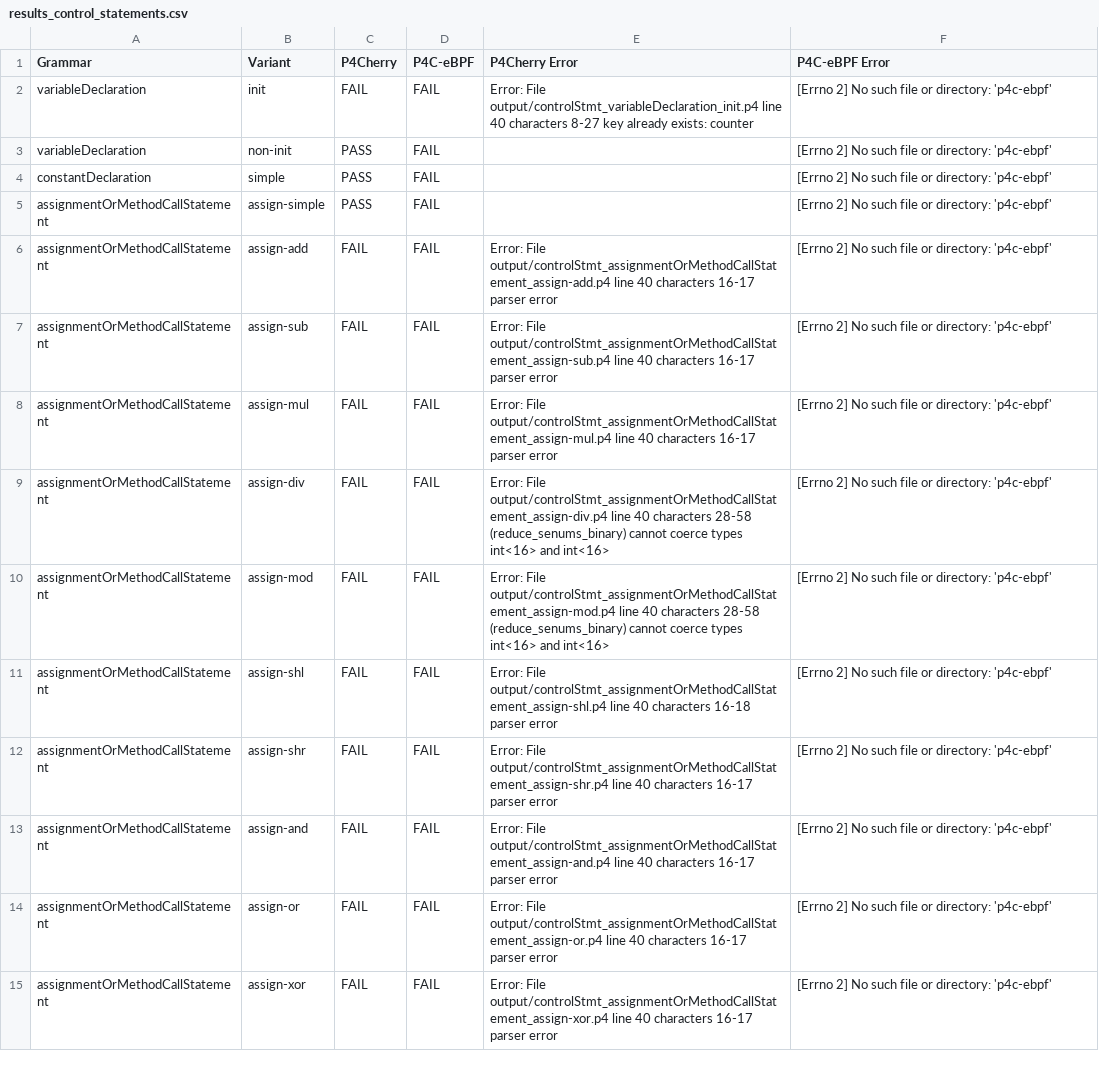
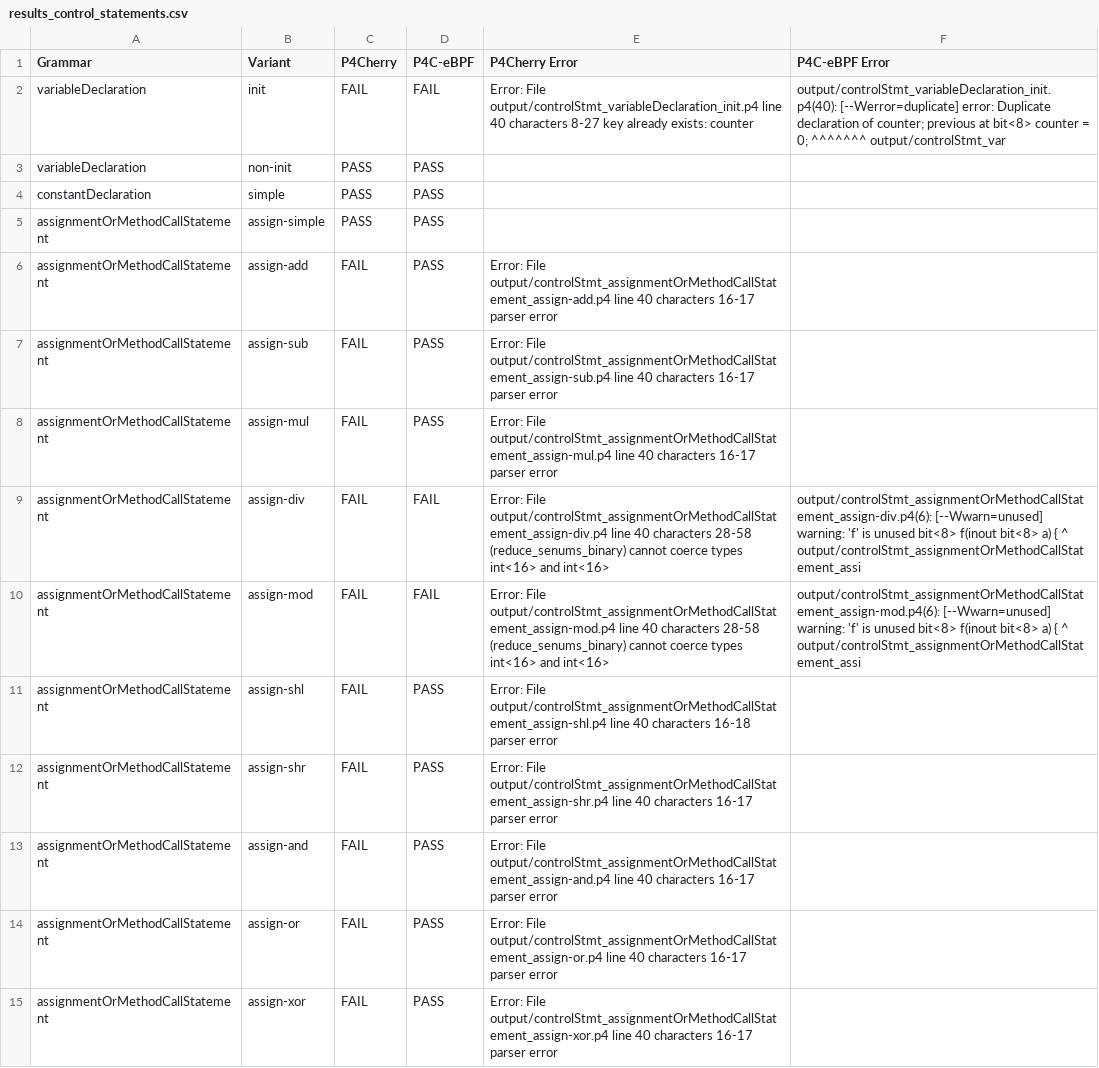
Before and after one commit to alaaeddine-ahriz/ebpf-p4-feature-map, a CSV file: results_control_statements.csv, drawn as a sheet; only a part is shown; the diff covers the shown part only.

```diff
--- a/results_control_statements.csv
+++ b/results_control_statements.csv
@@ -1,15 +1,15 @@
 Grammar,Variant,P4Cherry,P4C-eBPF,P4Cherry Error, P4C-eBPF Error
-variableDeclaration,init,FAIL,FAIL,Error: File output/controlStmt_variableDeclaration_init.p4  line 40  characters 8-27 key already exists: counter,[Errno 2] No such file or directory: 'p4c-ebpf'
-variableDeclaration,non-init,PASS,FAIL,,[Errno 2] No such file or directory: 'p4c-ebpf'
-constantDeclaration,simple,PASS,FAIL,,[Errno 2] No such file or directory: 'p4c-ebpf'
-assignmentOrMethodCallStatement,assign-simple,PASS,FAIL,,[Errno 2] No such file or directory: 'p4c-ebpf'
-assignmentOrMethodCallStatement,assign-add,FAIL,FAIL,Error: File output/controlStmt_assignmentOrMethodCallStatement_assign-add.p4  line 40  characters 16-17 parser error,[Errno 2] No such file or directory: 'p4c-ebpf'
-assignmentOrMethodCallStatement,assign-sub,FAIL,FAIL,Error: File output/controlStmt_assignmentOrMethodCallStatement_assign-sub.p4  line 40  characters 16-17 parser error,[Errno 2] No such file or directory: 'p4c-ebpf'
-assignmentOrMethodCallStatement,assign-mul,FAIL,FAIL,Error: File output/controlStmt_assignmentOrMethodCallStatement_assign-mul.p4  line 40  characters 16-17 parser error,[Errno 2] No such file or directory: 'p4c-ebpf'
-assignmentOrMethodCallStatement,assign-div,FAIL,FAIL,Error: File output/controlStmt_assignmentOrMethodCallStatement_assign-div.p4  line 40  characters 28-58 (reduce_senums_binary) cannot coerce types int<16> and int<16>,[Errno 2] No such file or directory: 'p4c-ebpf'
-assignmentOrMethodCallStatement,assign-mod,FAIL,FAIL,Error: File output/controlStmt_assignmentOrMethodCallStatement_assign-mod.p4  line 40  characters 28-58 (reduce_senums_binary) cannot coerce types int<16> and int<16>,[Errno 2] No such file or directory: 'p4c-ebpf'
-assignmentOrMethodCallStatement,assign-shl,FAIL,FAIL,Error: File output/controlStmt_assignmentOrMethodCallStatement_assign-shl.p4  line 40  characters 16-18 parser error,[Errno 2] No such file or directory: 'p4c-ebpf'
-assignmentOrMethodCallStatement,assign-shr,FAIL,FAIL,Error: File output/controlStmt_assignmentOrMethodCallStatement_assign-shr.p4  line 40  characters 16-17 parser error,[Errno 2] No such file or directory: 'p4c-ebpf'
-assignmentOrMethodCallStatement,assign-and,FAIL,FAIL,Error: File output/controlStmt_assignmentOrMethodCallStatement_assign-and.p4  line 40  characters 16-17 parser error,[Errno 2] No such file or directory: 'p4c-ebpf'
-assignmentOrMethodCallStatement,assign-or,FAIL,FAIL,Error: File output/controlStmt_assignmentOrMethodCallStatement_assign-or.p4  line 40  characters 16-17 parser error,[Errno 2] No such file or directory: 'p4c-ebpf'
-assignmentOrMethodCallStatement,assign-xor,FAIL,FAIL,Error: File output/controlStmt_assignmentOrMethodCallStatement_assign-xor.p4  line 40  characters 16-17 parser error,[Errno 2] No such file or directory: 'p4c-ebpf'
+variableDeclaration,init,FAIL,FAIL,Error: File output/controlStmt_variableDeclaration_init.p4  line 40  characters 8-27 key already exists: counter,output/controlStmt_variableDeclaration_init.p4(40): [--Werror=duplicate] error: Duplicate declaration of counter; previous at          bit<8> counter = 0;                ^^^^^^^ output/controlStmt_var
+variableDeclaration,non-init,PASS,PASS,,
+constantDeclaration,simple,PASS,PASS,,
+assignmentOrMethodCallStatement,assign-simple,PASS,PASS,,
+assignmentOrMethodCallStatement,assign-add,FAIL,PASS,Error: File output/controlStmt_assignmentOrMethodCallStatement_assign-add.p4  line 40  characters 16-17 parser error,
+assignmentOrMethodCallStatement,assign-sub,FAIL,PASS,Error: File output/controlStmt_assignmentOrMethodCallStatement_assign-sub.p4  line 40  characters 16-17 parser error,
+assignmentOrMethodCallStatement,assign-mul,FAIL,PASS,Error: File output/controlStmt_assignmentOrMethodCallStatement_assign-mul.p4  line 40  characters 16-17 parser error,
+assignmentOrMethodCallStatement,assign-div,FAIL,FAIL,Error: File output/controlStmt_assignmentOrMethodCallStatement_assign-div.p4  line 40  characters 28-58 (reduce_senums_binary) cannot coerce types int<16> and int<16>,output/controlStmt_assignmentOrMethodCallStatement_assign-div.p4(6): [--Wwarn=unused] warning: 'f' is unused bit<8> f(inout bit<8> a) {        ^ output/controlStmt_assignmentOrMethodCallStatement_assi
+assignmentOrMethodCallStatement,assign-mod,FAIL,FAIL,Error: File output/controlStmt_assignmentOrMethodCallStatement_assign-mod.p4  line 40  characters 28-58 (reduce_senums_binary) cannot coerce types int<16> and int<16>,output/controlStmt_assignmentOrMethodCallStatement_assign-mod.p4(6): [--Wwarn=unused] warning: 'f' is unused bit<8> f(inout bit<8> a) {        ^ output/controlStmt_assignmentOrMethodCallStatement_assi
+assignmentOrMethodCallStatement,assign-shl,FAIL,PASS,Error: File output/controlStmt_assignmentOrMethodCallStatement_assign-shl.p4  line 40  characters 16-18 parser error,
+assignmentOrMethodCallStatement,assign-shr,FAIL,PASS,Error: File output/controlStmt_assignmentOrMethodCallStatement_assign-shr.p4  line 40  characters 16-17 parser error,
+assignmentOrMethodCallStatement,assign-and,FAIL,PASS,Error: File output/controlStmt_assignmentOrMethodCallStatement_assign-and.p4  line 40  characters 16-17 parser error,
+assignmentOrMethodCallStatement,assign-or,FAIL,PASS,Error: File output/controlStmt_assignmentOrMethodCallStatement_assign-or.p4  line 40  characters 16-17 parser error,
+assignmentOrMethodCallStatement,assign-xor,FAIL,PASS,Error: File output/controlStmt_assignmentOrMethodCallStatement_assign-xor.p4  line 40  characters 16-17 parser error,
```
Also changed, not shown: 31 edited cells elsewhere in this file, results_control_declarations.csv, results_parser_statements.csv, 3 other files.
